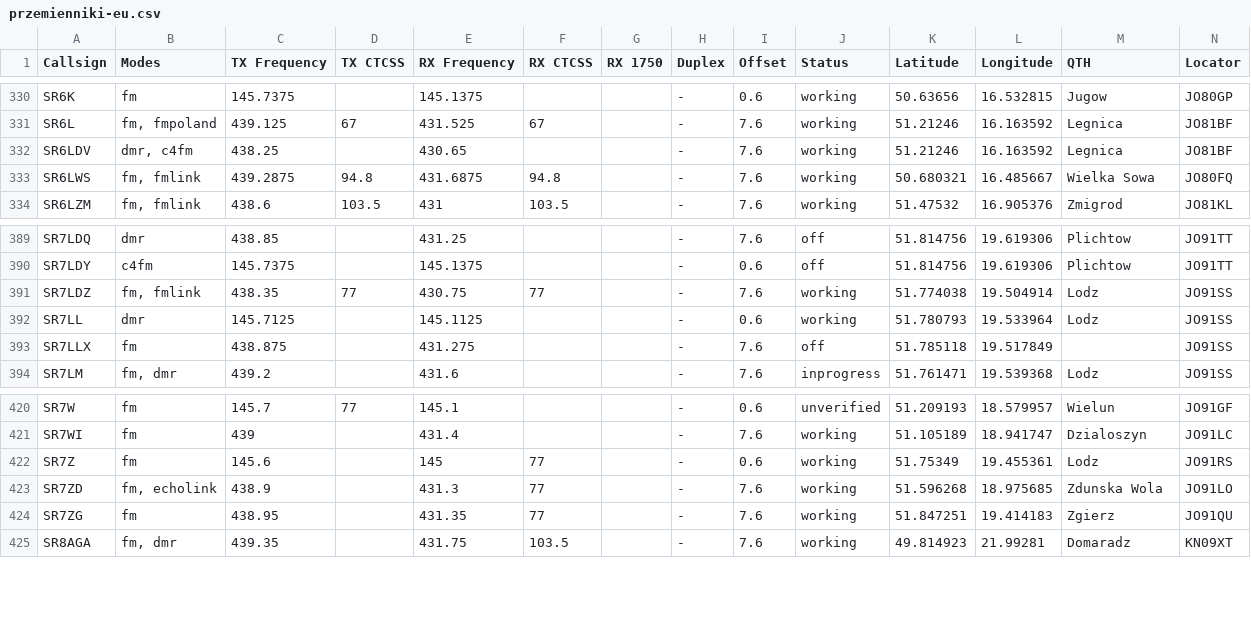
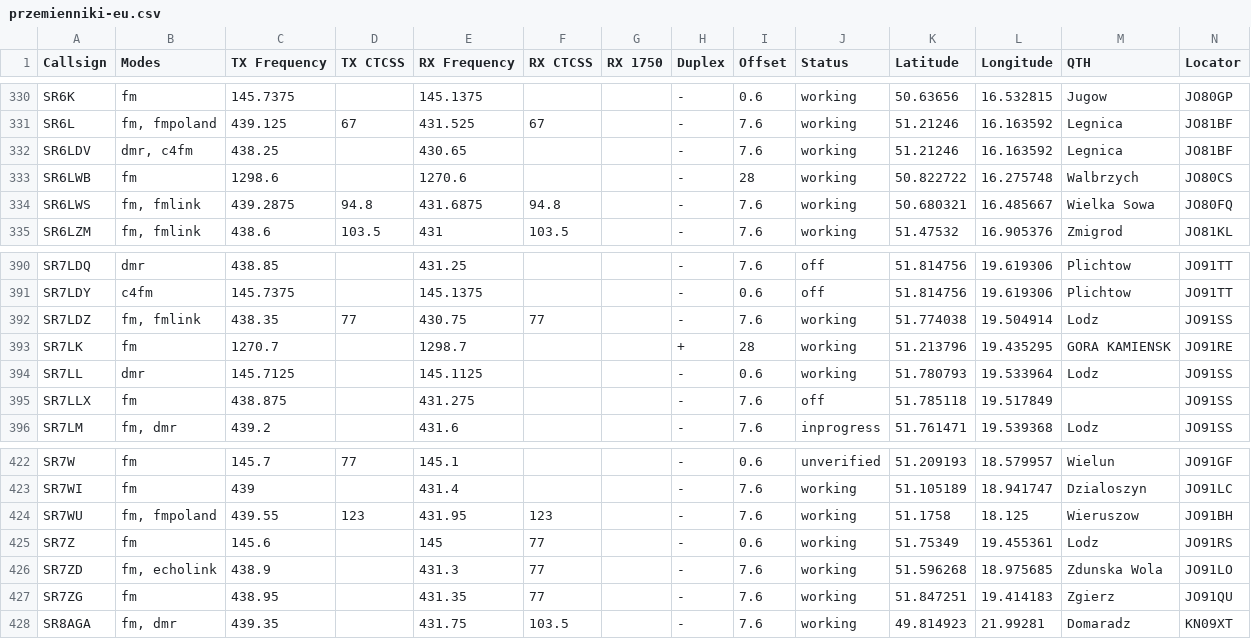
Before and after one commit to stefopl/repeaters-backup, a CSV file: backup/przemienniki-eu/CSV_Export/przemienniki-eu.csv, drawn as a sheet; only a part is shown, gaps mark what is left out.

```diff
--- a/backup/przemienniki-eu/CSV_Export/przemienniki-eu.csv
+++ b/backup/przemienniki-eu/CSV_Export/przemienniki-eu.csv
@@ -332,2 +332,3 @@ SR6L,"fm, fmpoland",439.125,67,431.525,67,,-,7.6,working,51.21246,16.163592,Legn
 SR6LDV,"dmr, c4fm",438.25,,430.65,,,-,7.6,working,51.21246,16.163592,Legnica,JO81BF
+SR6LWB,fm,1298.6,,1270.6,,,-,28,working,50.822722,16.275748,Walbrzych,JO80CS
 SR6LWS,"fm, fmlink",439.2875,94.8,431.6875,94.8,,-,7.6,working,50.680321,16.485667,"Wielka Sowa",JO80FQ
@@ -391,2 +392,3 @@ SR7LDY,c4fm,145.7375,,145.1375,,,-,0.6,off,51.814756,19.619306,Plichtow,JO91TT
 SR7LDZ,"fm, fmlink",438.35,77,430.75,77,,-,7.6,working,51.774038,19.504914,Lodz,JO91SS
+SR7LK,fm,1270.7,,1298.7,,,+,28,working,51.213796,19.435295,"GORA KAMIENSK",JO91RE
 SR7LL,dmr,145.7125,,145.1125,,,-,0.6,working,51.780793,19.533964,Lodz,JO91SS
@@ -421,2 +423,3 @@ SR7W,fm,145.7,77,145.1,,,-,0.6,unverified,51.209193,18.579957,Wielun,JO91GF
 SR7WI,fm,439,,431.4,,,-,7.6,working,51.105189,18.941747,Dzialoszyn,JO91LC
+SR7WU,"fm, fmpoland",439.55,123,431.95,123,,-,7.6,working,51.1758,18.125,Wieruszow,JO91BH
 SR7Z,fm,145.6,,145,77,,-,0.6,working,51.75349,19.455361,Lodz,JO91RS
```
Also changed, not shown: backup/przemienniki-eu/CHIRP_CSV_Format/przemienniki-eu-chirp.csv, 6 other files.
